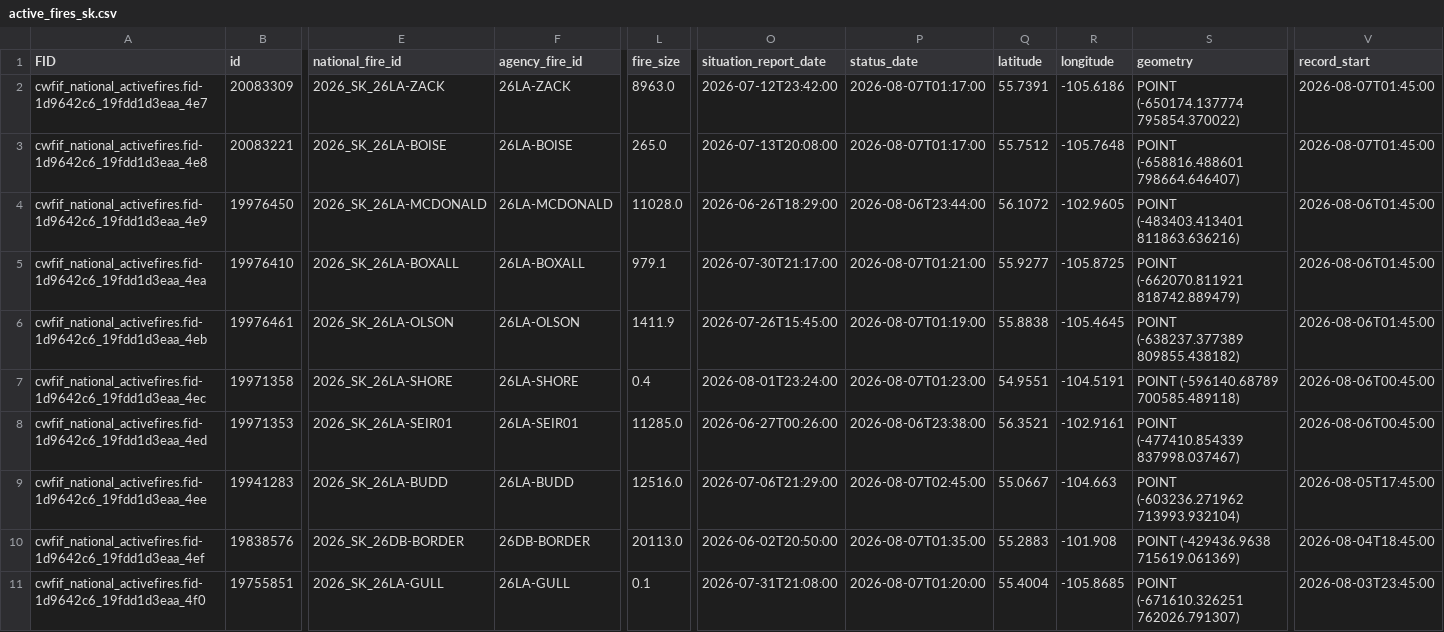
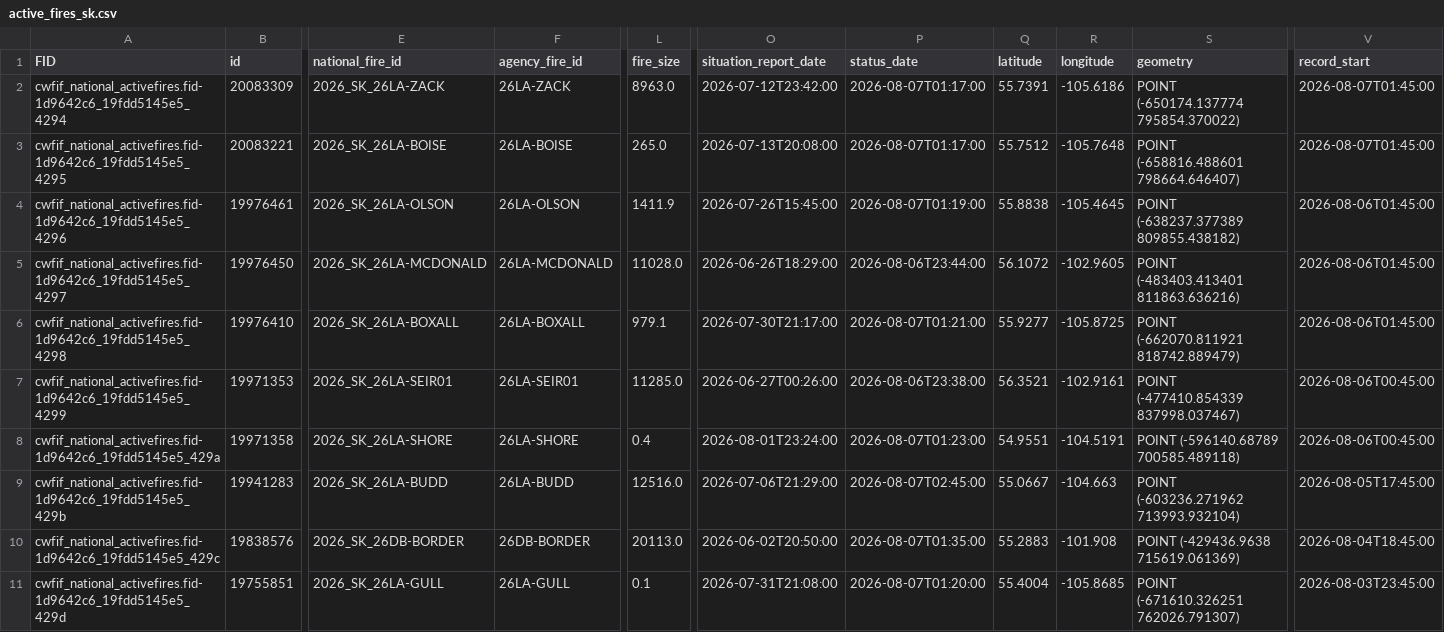
Before and after one commit to jagius/cda-air-quality-compiler, a CSV file: docs/active_fires_sk.csv, drawn as a sheet; only a part is shown, gaps mark what is left out; removed rows and columns are numbered as before the commit, all else as after; rows hold the shown columns only; the diff covers the shown part only; the diff names each change by its address in the sheet, - before the commit and + after, or states it on an @@ line.

```diff
--- a/docs/active_fires_sk.csv
+++ b/docs/active_fires_sk.csv
-A2 (FID): cwfif_national_activefires.fid-1d9642c6_19fdd1d3eaa_4e7
+A2 (FID): cwfif_national_activefires.fid-1d9642c6_19fdd5145e5_4294
-A3 (FID): cwfif_national_activefires.fid-1d9642c6_19fdd1d3eaa_4e8
+A3 (FID): cwfif_national_activefires.fid-1d9642c6_19fdd5145e5_4295
+row 4: cwfif_national_activefires.fid-1d9642c6_19fdd5145e5_4296 | 19976461 | 2026_SK_26LA-OLSON | 26LA-OLSON | 1411.9 | 2026-07-26T15:45:00 | 2026-08-07T01:19:00 | 55.8838 | -105.4645 | POINT (-638237.377389 809855.438182) | 2026-08-06T01:45:00
-A5 (FID): cwfif_national_activefires.fid-1d9642c6_19fdd1d3eaa_4e9
+A5 (FID): cwfif_national_activefires.fid-1d9642c6_19fdd5145e5_4297
-A6 (FID): cwfif_national_activefires.fid-1d9642c6_19fdd1d3eaa_4ea
+A6 (FID): cwfif_national_activefires.fid-1d9642c6_19fdd5145e5_4298
-A7 (FID): cwfif_national_activefires.fid-1d9642c6_19fdd1d3eaa_4eb
+A7 (FID): cwfif_national_activefires.fid-1d9642c6_19fdd5145e5_4299
-B7 (id): 19976461
+B7 (id): 19971353
-E7 (national_fire_id): 2026_SK_26LA-OLSON
+E7 (national_fire_id): 2026_SK_26LA-SEIR01
-F7 (agency_fire_id): 26LA-OLSON
+F7 (agency_fire_id): 26LA-SEIR01
-L7 (fire_size): 1411.9
+L7 (fire_size): 11285.0
-O7 (situation_report_date): 2026-07-26T15:45:00
+O7 (situation_report_date): 2026-06-27T00:26:00
-P7 (status_date): 2026-08-07T01:19:00
+P7 (status_date): 2026-08-06T23:38:00
-Q7 (latitude): 55.8838
+Q7 (latitude): 56.3521
-R7 (longitude): -105.4645
+R7 (longitude): -102.9161
-S7 (geometry): POINT (-638237.377389 809855.438182)
+S7 (geometry): POINT (-477410.854339 837998.037467)
-V7 (record_start): 2026-08-06T01:45:00
+V7 (record_start): 2026-08-06T00:45:00
-A8 (FID): cwfif_national_activefires.fid-1d9642c6_19fdd1d3eaa_4ec
+A8 (FID): cwfif_national_activefires.fid-1d9642c6_19fdd5145e5_429a
-row 8: cwfif_national_activefires.fid-1d9642c6_19fdd1d3eaa_4ed | 19971353 | 2026_SK_26LA-SEIR01 | 26LA-SEIR01 | 11285.0 | 2026-06-27T00:26:00 | 2026-08-06T23:38:00 | 56.3521 | -102.9161 | POINT (-477410.854339 837998.037467) | 2026-08-06T00:45:00
-A9 (FID): cwfif_national_activefires.fid-1d9642c6_19fdd1d3eaa_4ee
+A9 (FID): cwfif_national_activefires.fid-1d9642c6_19fdd5145e5_429b
-A10 (FID): cwfif_national_activefires.fid-1d9642c6_19fdd1d3eaa_4ef
+A10 (FID): cwfif_national_activefires.fid-1d9642c6_19fdd5145e5_429c
-A11 (FID): cwfif_national_activefires.fid-1d9642c6_19fdd1d3eaa_4f0
+A11 (FID): cwfif_national_activefires.fid-1d9642c6_19fdd5145e5_429d
```
Also changed, not shown: 2 added rows, 2 removed rows and 17 edited cells elsewhere in this file, docs/active_fires.csv, docs/active_fires_bc.csv, 8 other files.
